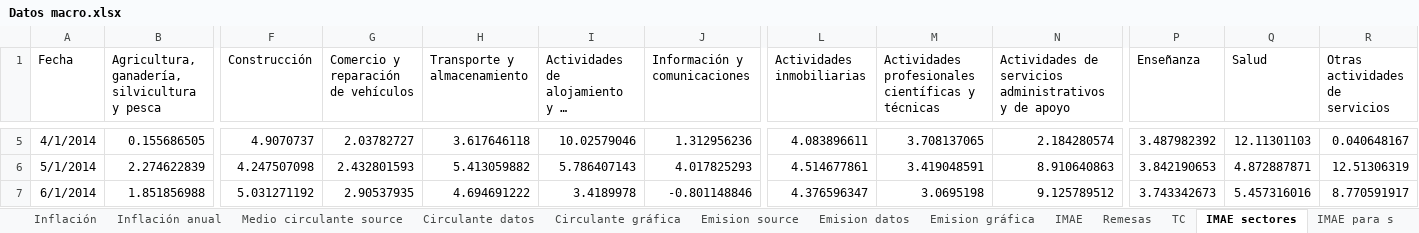
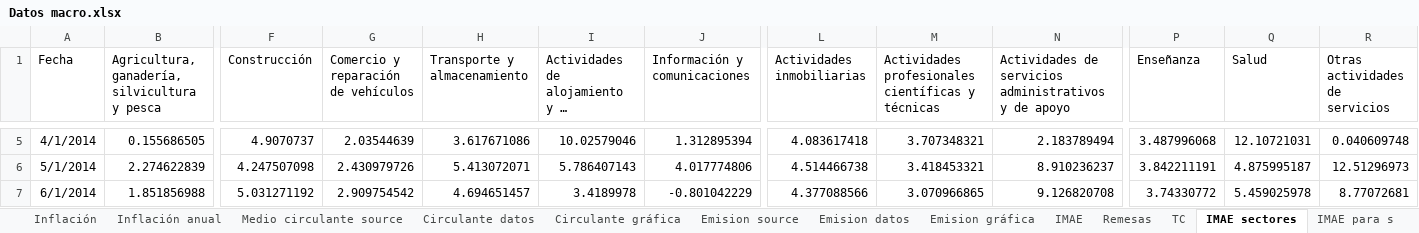
Before and after one commit to aseguradoracgit/Indicadores-macro, an Excel workbook: Datos macro.xlsx, sheet IMAE sectores, drawn as a sheet; only a part is shown, gaps mark what is left out; long unchanged cells end in …; values as stored, in another font and other column widths than the file's, no borders; table styles not drawn; 2 other sheets too large or unreadable and not compared; the diff covers the shown part only; the diff names each change by its address in the sheet, - before the commit and + after, or states it on an @@ line.

```diff
--- a/Datos macro.xlsx (sheet IMAE sectores)
+++ b/Datos macro.xlsx (sheet IMAE sectores)
-G5: 2.03782727
+G5: 2.03544639
-H5 (Transporte y almacenamiento): 3.617646118
+H5 (Transporte y almacenamiento): 3.617671086
-J5 (Información y comunicaciones): 1.312956236
+J5 (Información y comunicaciones): 1.312895394
-L5 (Actividades inmobiliarias): 4.083896611
+L5 (Actividades inmobiliarias): 4.083617418
-M5: 3.708137065
+M5: 3.707348321
-N5: 2.184280574
+N5: 2.183789494
-P5 (Enseñanza): 3.487982392
+P5 (Enseñanza): 3.487996068
-Q5 (Salud): 12.11301103
+Q5 (Salud): 12.10721031
-R5 (Otras actividades de servicios): 0.040648167
+R5 (Otras actividades de servicios): 0.040609748
-G6: 2.432801593
+G6: 2.430979726
-H6 (Transporte y almacenamiento): 5.413059882
+H6 (Transporte y almacenamiento): 5.413072071
-J6 (Información y comunicaciones): 4.017825293
+J6 (Información y comunicaciones): 4.017774806
-L6 (Actividades inmobiliarias): 4.514677861
+L6 (Actividades inmobiliarias): 4.514466738
-M6: 3.419048591
+M6: 3.418453321
-N6: 8.910640863
+N6: 8.910236237
-P6 (Enseñanza): 3.842190653
+P6 (Enseñanza): 3.842211191
-Q6 (Salud): 4.872887871
+Q6 (Salud): 4.875995187
-R6 (Otras actividades de servicios): 12.51306319
+R6 (Otras actividades de servicios): 12.51296973
-G7: 2.90537935
+G7: 2.909754542
-H7 (Transporte y almacenamiento): 4.694691222
+H7 (Transporte y almacenamiento): 4.694651457
-J7 (Información y comunicaciones): -0.801148846
+J7 (Información y comunicaciones): -0.801042229
-L7 (Actividades inmobiliarias): 4.376596347
+L7 (Actividades inmobiliarias): 4.377088566
-M7: 3.0695198
+M7: 3.070966865
-N7: 9.125789512
+N7: 9.126820708
-P7 (Enseñanza): 3.743342673
+P7 (Enseñanza): 3.74330772
-Q7 (Salud): 5.457316016
+Q7 (Salud): 5.459025978
-R7 (Otras actividades de servicios): 8.770591917
+R7 (Otras actividades de servicios): 8.77072681
```
Also changed, not shown: 6 added rows and 1375 edited cells elsewhere in this sheet, sheet IMAE, sheet IMAE para s, sheet IMAE regresion, sheet Q, sheet Inflación anual, charts or pictures.
